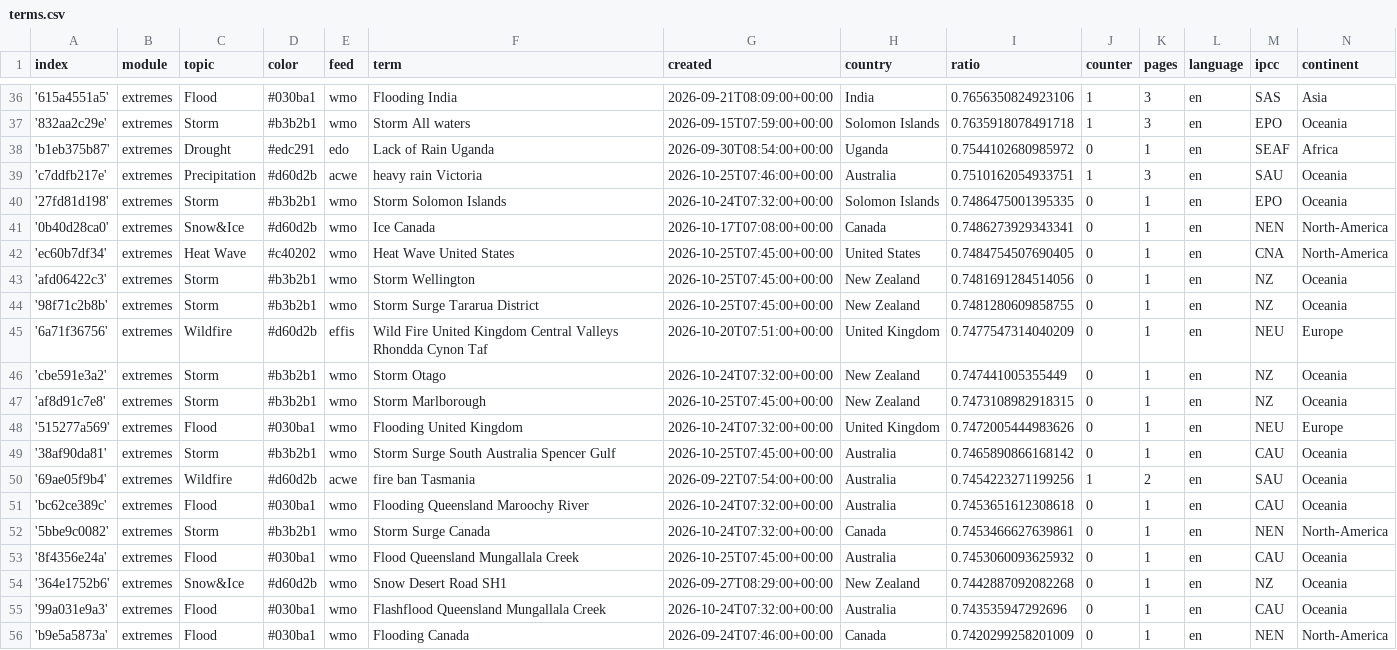
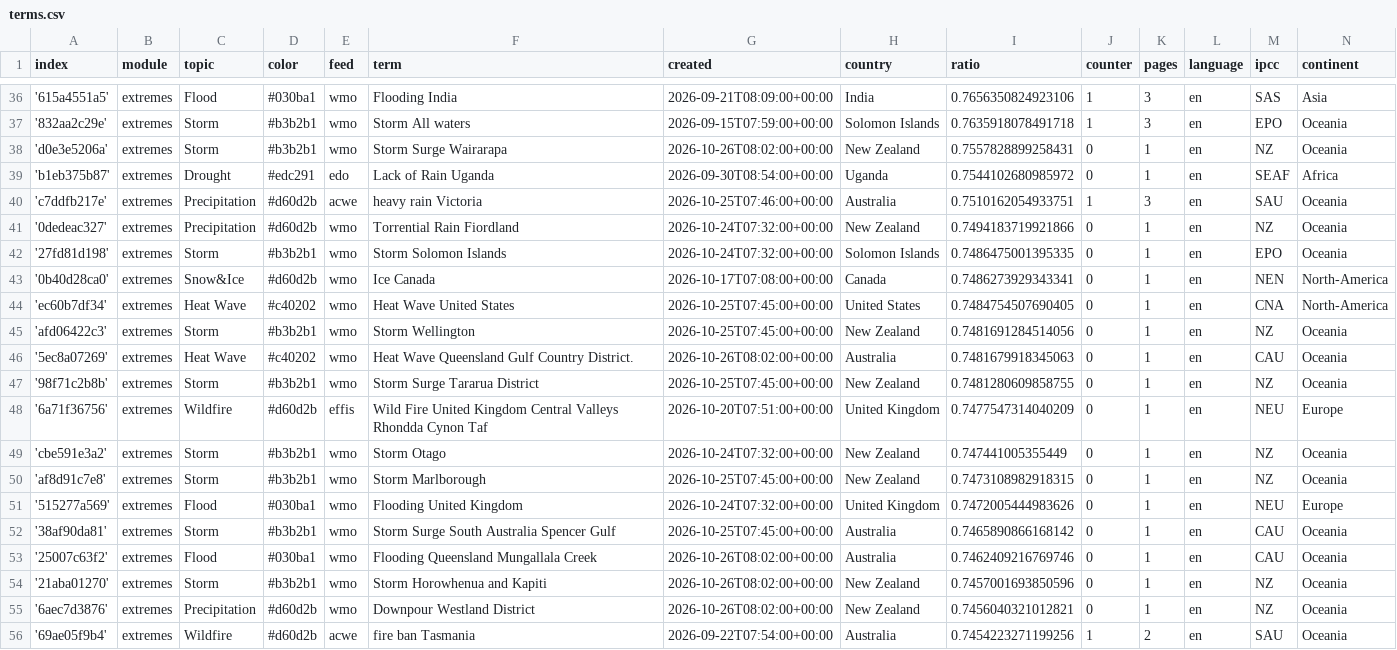
Before and after one commit to picawe-news/englishExtremes, a CSV file: terms.csv, drawn as a sheet; only a part is shown, gaps mark what is left out; the shorter side is filled out with more unchanged rows; the diff names each change by its address in the sheet, - before the commit and + after, or states it on an @@ line.

Commit message:
Commit from GitHub Actions (import:0.0)

```diff
--- a/terms.csv
+++ b/terms.csv
+row 38: 'd0e3e5206a' | extremes | Storm | #b3b2b1 | wmo | Storm Surge Wairarapa | 2026-10-26T08:02:00+00:00 | New Zealand | 0.7557828899258431 | 0 | 1 | en | NZ | Oceania
+row 41: '0dedeac327' | extremes | Precipitation | #d60d2b | wmo | Torrential Rain Fiordland | 2026-10-24T07:32:00+00:00 | New Zealand | 0.7494183719921866 | 0 | 1 | en | NZ | Oceania
+row 46: '5ec8a07269' | extremes | Heat Wave | #c40202 | wmo | Heat Wave Queensland Gulf Country District. | 2026-10-26T08:02:00+00:00 | Australia | 0.7481679918345063 | 0 | 1 | en | CAU | Oceania
+row 53: '25007c63f2' | extremes | Flood | #030ba1 | wmo | Flooding Queensland Mungallala Creek | 2026-10-26T08:02:00+00:00 | Australia | 0.7462409216769746 | 0 | 1 | en | CAU | Oceania
+row 54: '21aba01270' | extremes | Storm | #b3b2b1 | wmo | Storm Horowhenua and Kapiti | 2026-10-26T08:02:00+00:00 | New Zealand | 0.7457001693850596 | 0 | 1 | en | NZ | Oceania
+row 55: '6aec7d3876' | extremes | Precipitation | #d60d2b | wmo | Downpour Westland District | 2026-10-26T08:02:00+00:00 | New Zealand | 0.7456040321012821 | 0 | 1 | en | NZ | Oceania
```
